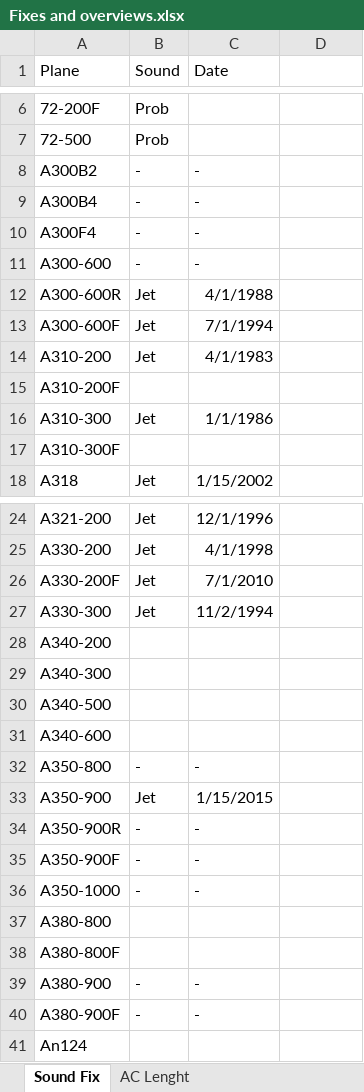
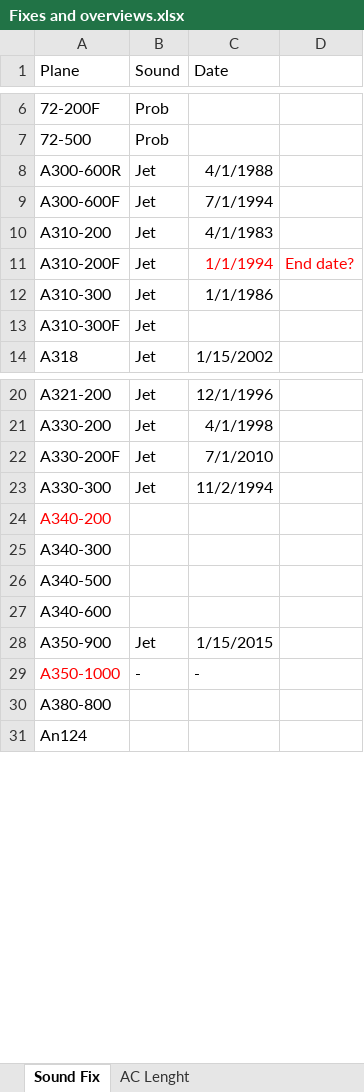
Before and after one commit to RvP93/WorldAirlinersSet, an Excel workbook: documentation/Fixes and overviews.xlsx, sheet Sound Fix, drawn as a sheet; only a part is shown, gaps mark what is left out; values as stored, in another font and other column widths than the file's, no borders; removed rows and columns are numbered as before the commit, all else as after; the diff covers the shown part only; the diff names each change by its address in the sheet, - before the commit and + after, or states it on an @@ line.

```diff
--- a/documentation/Fixes and overviews.xlsx (sheet Sound Fix)
+++ b/documentation/Fixes and overviews.xlsx (sheet Sound Fix)
-row 8: A300B2 | - | -
-row 9: A300B4 | - | -
-row 10: A300F4 | - | -
-row 11: A300-600 | - | -
-B11 (Sound): (empty)
+B11 (Sound): Jet
-C11 (Date): (empty)
+C11 (Date): 1/1/1994
-D11: (empty)
+D11: End date?
-B13 (Sound): (empty)
+B13 (Sound): Jet
-A24 text colour: black
+A24 text colour: #FF0000
-row 32: A350-800 | - | -
-row 34: A350-900R | - | -
-row 35: A350-900F | - | -
-A29 text colour: black
+A29 text colour: #FF0000
-row 38: A380-800F
-row 39: A380-900 | - | -
-row 40: A380-900F | - | -
```
Also changed, not shown: 2 added rows, 3 removed rows, 3 edited cells and cell formats elsewhere in this sheet, documentation/WAS Tracking Table.xlsx, 1 other file.
